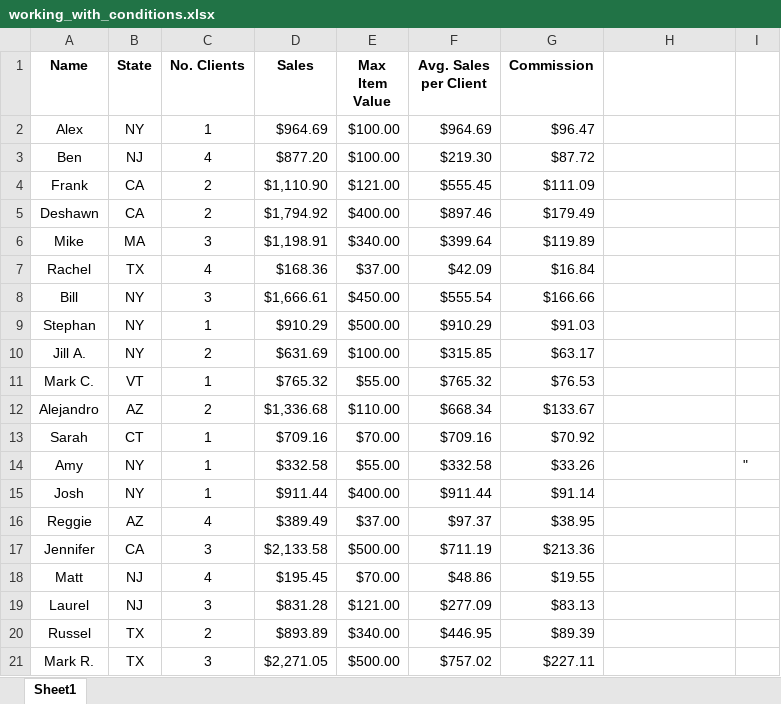
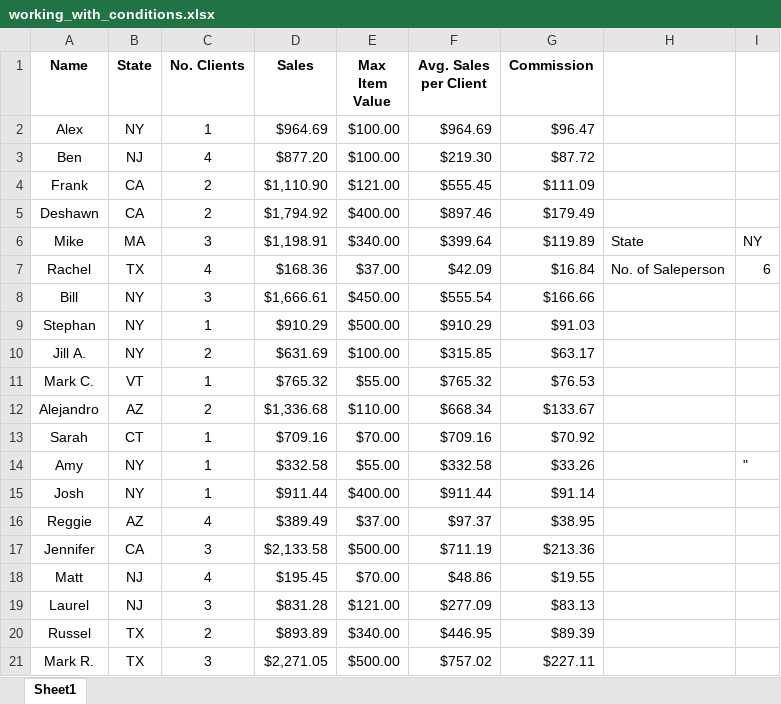
Before and after one commit to RosemaryOjwang/Working-with--Conditions, an Excel workbook: working_with_conditions.xlsx, sheet Sheet1, drawn as a sheet; values as stored, in another font and other column widths than the file's, no borders; charts and pictures not drawn; the diff names each change by its address in the sheet, - before the commit and + after, or states it on an @@ line.

Commit message:
calculate the number of salespersons working from 'NY'

```diff
--- a/working_with_conditions.xlsx (sheet Sheet1)
+++ b/working_with_conditions.xlsx (sheet Sheet1)
-H6: (empty)
+H6: State
-I6: (empty)
+I6: NY
-H7: (empty)
+H7: No. of Saleperson
-I7: (empty)
+I7: 6
```
Also changed, not shown: charts or pictures.
